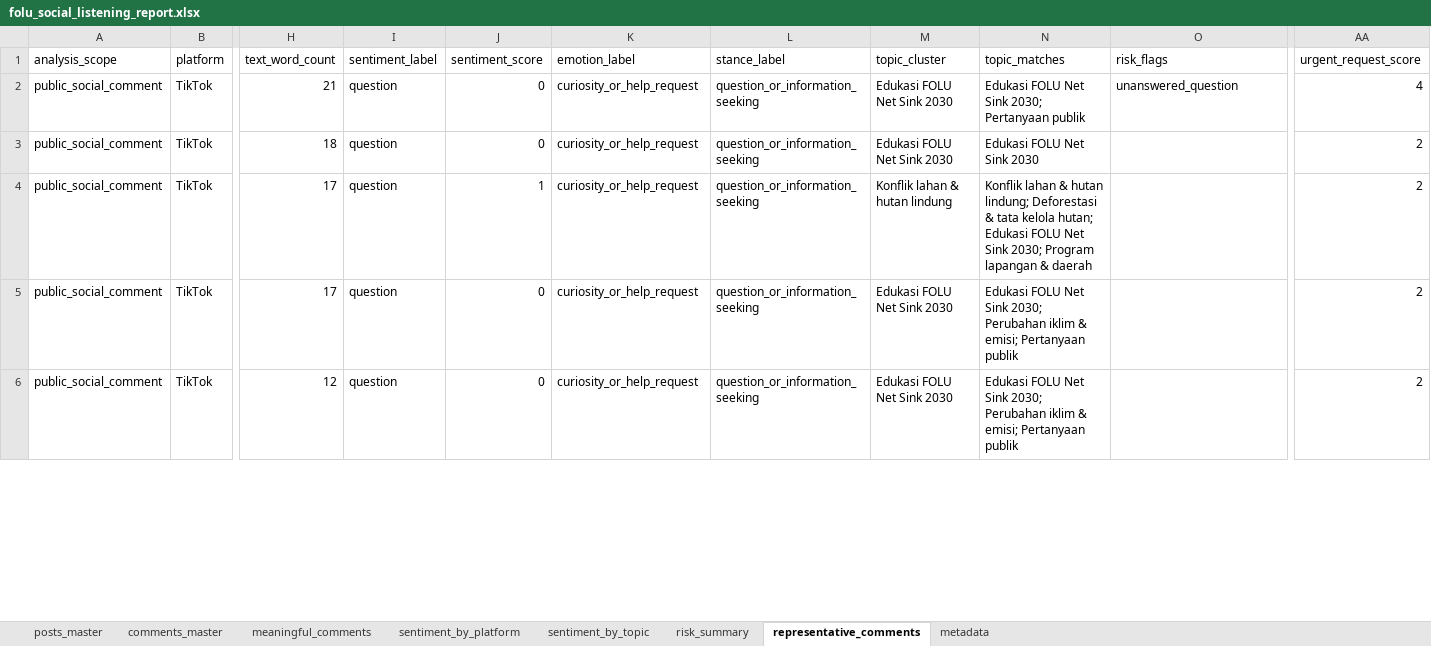
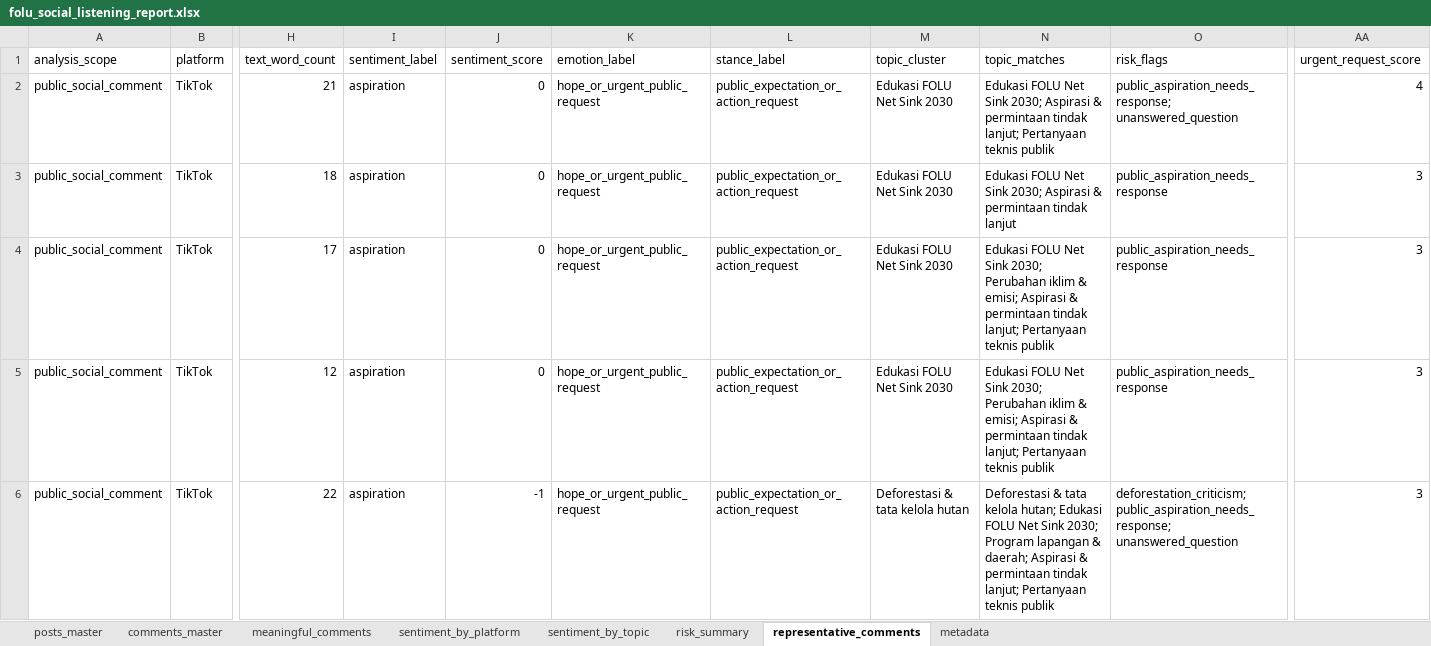
Before and after one commit to fityanhanif/folu-social-listening-dashboard, an Excel workbook: data/folu_social_listening_report.xlsx, sheet representative_comments, drawn as a sheet; only a part is shown, gaps mark what is left out; values as stored, in another font and other column widths than the file's, no borders; removed rows and columns are numbered as before the commit, all else as after; rows hold the shown columns only; the diff covers the shown part only; the diff names each change by its address in the sheet, - before the commit and + after, or states it on an @@ line.

Commit message:
Reclassify public aspiration comments

```diff
--- a/data/folu_social_listening_report.xlsx (sheet representative_comments)
+++ b/data/folu_social_listening_report.xlsx (sheet representative_comments)
-I2:I3 (sentiment_label): question
+I2:I3 (sentiment_label): aspiration
-K2:K3 (emotion_label): curiosity_or_help_request
+K2:K3 (emotion_label): hope_or_urgent_public_request
-L2:L3 (stance_label): question_or_information_seeking
+L2:L3 (stance_label): public_expectation_or_action_request
-N2 (topic_matches): …Sink 2030; Pertanyaan publik
+N2 (topic_matches): …Sink 2030; Aspirasi & permintaan tindak lanjut; Pertanyaan teknis publik
-O2 (risk_flags): unanswered_question
+O2 (risk_flags): public_aspiration_needs_response; unanswered_question
-N3 (topic_matches): Edukasi FOLU Net Sink 2030
+N3 (topic_matches): Edukasi FOLU Net Sink 2030; Aspirasi & permintaan tindak lanjut
-O3 (risk_flags): (empty)
+O3 (risk_flags): public_aspiration_needs_response
-AA3 (urgent_request_score): 2
+AA3 (urgent_request_score): 3
-row 4: public_social_comment | TikTok | 17 | question | 1 | curiosity_or_help_request | question_or_information_seeking | Konflik lahan & hutan lindung | Konflik lahan & hutan lindung; Deforestasi & tata kelola hutan; Edukasi FOLU Net Sink 2030; Program lapangan & daerah |  | 2
-I4:I5 (sentiment_label): question
+I4:I5 (sentiment_label): aspiration
-K4:K5 (emotion_label): curiosity_or_help_request
+K4:K5 (emotion_label): hope_or_urgent_public_request
-L4:L5 (stance_label): question_or_information_seeking
+L4:L5 (stance_label): public_expectation_or_action_request
-N4:N5 (topic_matches): …& emisi; Pertanyaan publik
+N4:N5 (topic_matches): …& emisi; Aspirasi & permintaan tindak lanjut; Pertanyaan teknis publik
-O4:O5 (risk_flags): (empty)
+O4:O5 (risk_flags): public_aspiration_needs_response
-AA4:AA5 (urgent_request_score): 2
+AA4:AA5 (urgent_request_score): 3
+row 6: public_social_comment | TikTok | 22 | aspiration | -1 | hope_or_urgent_public_request | public_expectation_or_action_request | Deforestasi & tata kelola hutan | Deforestasi & tata kelola hutan; Edukasi FOLU Net Sink 2030; Program lapangan & daerah; Aspirasi & permintaan tindak lanjut; Pertanyaan teknis publik | deforestation_criticism; public_aspiration_needs_response; unanswered_question | 3
```
Also changed, not shown: 6 added rows, 3 removed rows and 22 edited cells elsewhere in this sheet, sheet comments_master, sheet meaningful_comments, sheet sentiment_by_topic, sheet risk_summary, sheet sentiment_by_platform, sheet metadata, 8 other files.
